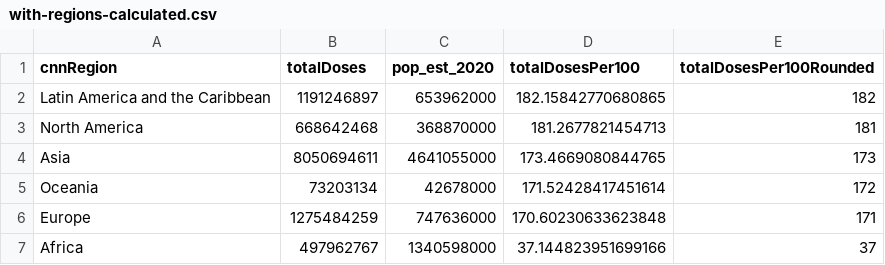
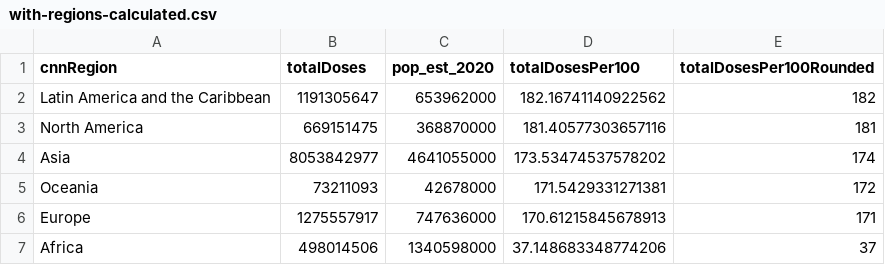
Before and after one commit to codecreative/covid-regional, a CSV file: with-regions-calculated.csv, drawn as a sheet.

```diff
--- a/with-regions-calculated.csv
+++ b/with-regions-calculated.csv
@@ -1,7 +1,7 @@
 cnnRegion,totalDoses,pop_est_2020,totalDosesPer100,totalDosesPer100Rounded
-Latin America and the Caribbean,1191246897,653962000,182.15842770680865,182
-North America,668642468,368870000,181.2677821454713,181
-Asia,8050694611,4641055000,173.4669080844765,173
-Oceania,73203134,42678000,171.52428417451614,172
-Europe,1275484259,747636000,170.60230633623848,171
-Africa,497962767,1340598000,37.144823951699166,37
+Latin America and the Caribbean,1191305647,653962000,182.16741140922562,182
+North America,669151475,368870000,181.40577303657116,181
+Asia,8053842977,4641055000,173.53474537578202,174
+Oceania,73211093,42678000,171.5429331271381,172
+Europe,1275557917,747636000,170.61215845678913,171
+Africa,498014506,1340598000,37.148683348774206,37
```
Also changed, not shown: with-regions-v2.csv, with-regions.csv.
